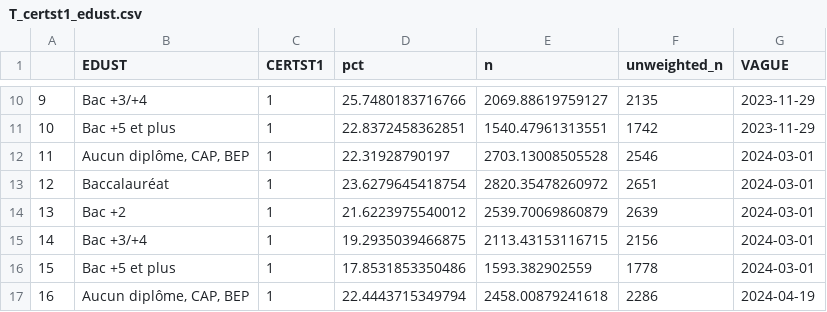
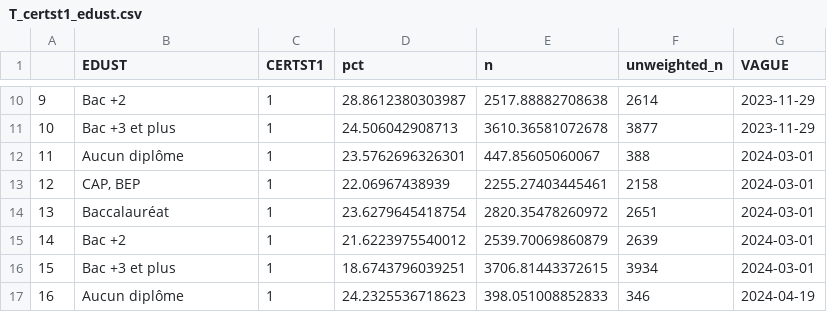
Before and after one commit to CEVIPOF/shiny_europe, a CSV file: data/T_certst1_edust.csv, drawn as a sheet; only a part is shown, gaps mark what is left out; the diff covers the shown part only.

```diff
--- a/data/T_certst1_edust.csv
+++ b/data/T_certst1_edust.csv
@@ -10,8 +10,8 @@
-"9","Bac +3/+4","1",25.7480183716766,2069.88619759127,2135,"2023-11-29"
-"10","Bac +5 et plus","1",22.8372458362851,1540.47961313551,1742,"2023-11-29"
-"11","Aucun diplôme, CAP, BEP","1",22.31928790197,2703.13008505528,2546,"2024-03-01"
-"12","Baccalauréat","1",23.6279645418754,2820.35478260972,2651,"2024-03-01"
-"13","Bac +2","1",21.6223975540012,2539.70069860879,2639,"2024-03-01"
-"14","Bac +3/+4","1",19.2935039466875,2113.43153116715,2156,"2024-03-01"
-"15","Bac +5 et plus","1",17.8531853350486,1593.382902559,1778,"2024-03-01"
-"16","Aucun diplôme, CAP, BEP","1",22.4443715349794,2458.00879241618,2286,"2024-04-19"
+"9","Bac +2","1",28.8612380303987,2517.88882708638,2614,"2023-11-29"
+"10","Bac +3 et plus","1",24.506042908713,3610.36581072678,3877,"2023-11-29"
+"11","Aucun diplôme","1",23.5762696326301,447.85605060067,388,"2024-03-01"
+"12","CAP, BEP","1",22.06967438939,2255.27403445461,2158,"2024-03-01"
+"13","Baccalauréat","1",23.6279645418754,2820.35478260972,2651,"2024-03-01"
+"14","Bac +2","1",21.6223975540012,2539.70069860879,2639,"2024-03-01"
+"15","Bac +3 et plus","1",18.6743796039251,3706.81443372615,3934,"2024-03-01"
+"16","Aucun diplôme","1",24.2325536718623,398.051008852833,346,"2024-04-19"
```
Also changed, not shown: 68 edited cells elsewhere in this file, data/T_certst3_edust.csv.
